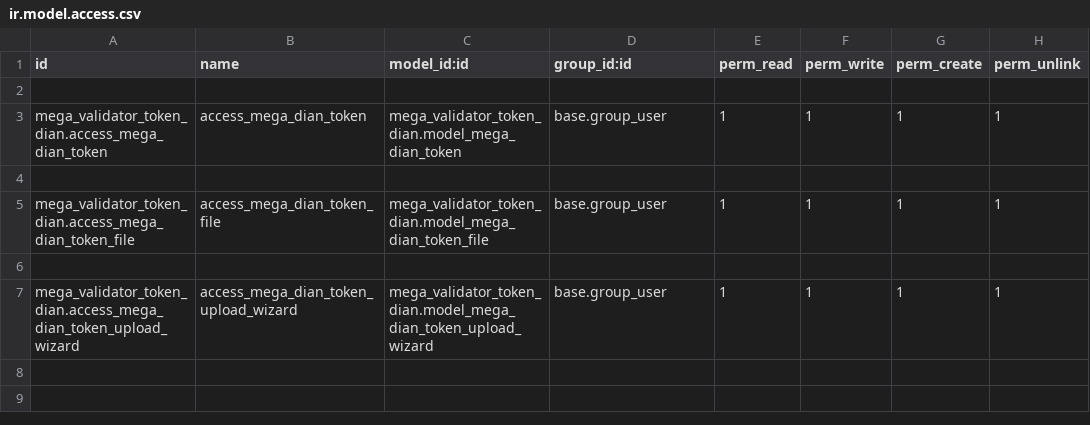
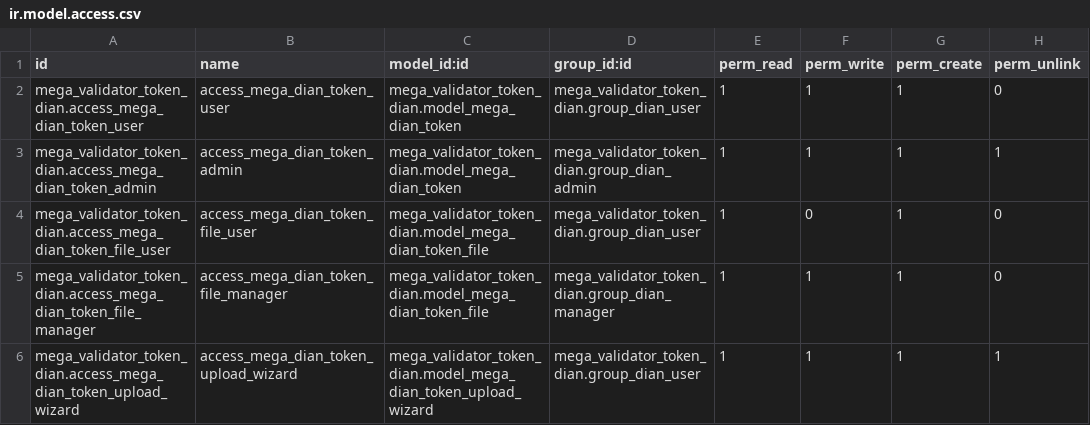
Before and after one commit to ingenieriainformatica-rgb/mega_apps, a CSV file: mega_apps/mega_validator_token_dian/security/ir.model.access.csv, drawn as a sheet.

Commit message:
[FIX], Module token dian

```diff
--- a/mega_apps/mega_validator_token_dian/security/ir.model.access.csv
+++ b/mega_apps/mega_validator_token_dian/security/ir.model.access.csv
@@ -1,7 +1,6 @@
 id,name,model_id:id,group_id:id,perm_read,perm_write,perm_create,perm_unlink
-
-mega_validator_token_dian.access_mega_dian_token,access_mega_dian_token,mega_validator_token_dian.model_mega_dian_token,base.group_user,1,1,1,1
-
-mega_validator_token_dian.access_mega_dian_token_file,access_mega_dian_token_file,mega_validator_token_dian.model_mega_dian_token_file,base.group_user,1,1,1,1
-
-mega_validator_token_dian.access_mega_dian_token_upload_wizard,access_mega_dian_token_upload_wizard,mega_validator_token_dian.model_mega_dian_token_upload_wizard,base.group_user,1,1,1,1
+mega_validator_token_dian.access_mega_dian_token_user,access_mega_dian_token_user,mega_validator_token_dian.model_mega_dian_token,mega_validator_token_dian.group_dian_user,1,1,1,0
+mega_validator_token_dian.access_mega_dian_token_admin,access_mega_dian_token_admin,mega_validator_token_dian.model_mega_dian_token,mega_validator_token_dian.group_dian_admin,1,1,1,1
+mega_validator_token_dian.access_mega_dian_token_file_user,access_mega_dian_token_file_user,mega_validator_token_dian.model_mega_dian_token_file,mega_validator_token_dian.group_dian_user,1,0,1,0
+mega_validator_token_dian.access_mega_dian_token_file_manager,access_mega_dian_token_file_manager,mega_validator_token_dian.model_mega_dian_token_file,mega_validator_token_dian.group_dian_manager,1,1,1,0
+mega_validator_token_dian.access_mega_dian_token_upload_wizard,access_mega_dian_token_upload_wizard,mega_validator_token_dian.model_mega_dian_token_upload_wizard,mega_validator_token_dian.group_dian_user,1,1,1,1
```
Also changed, not shown: 8 other files.
